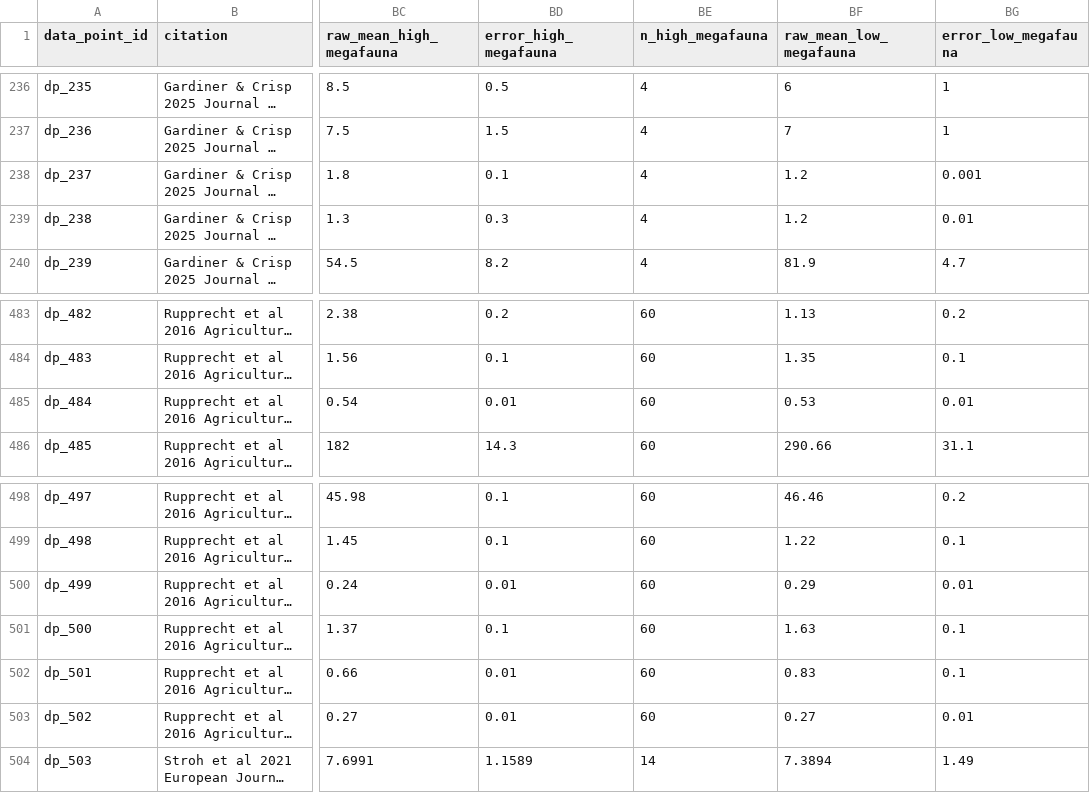
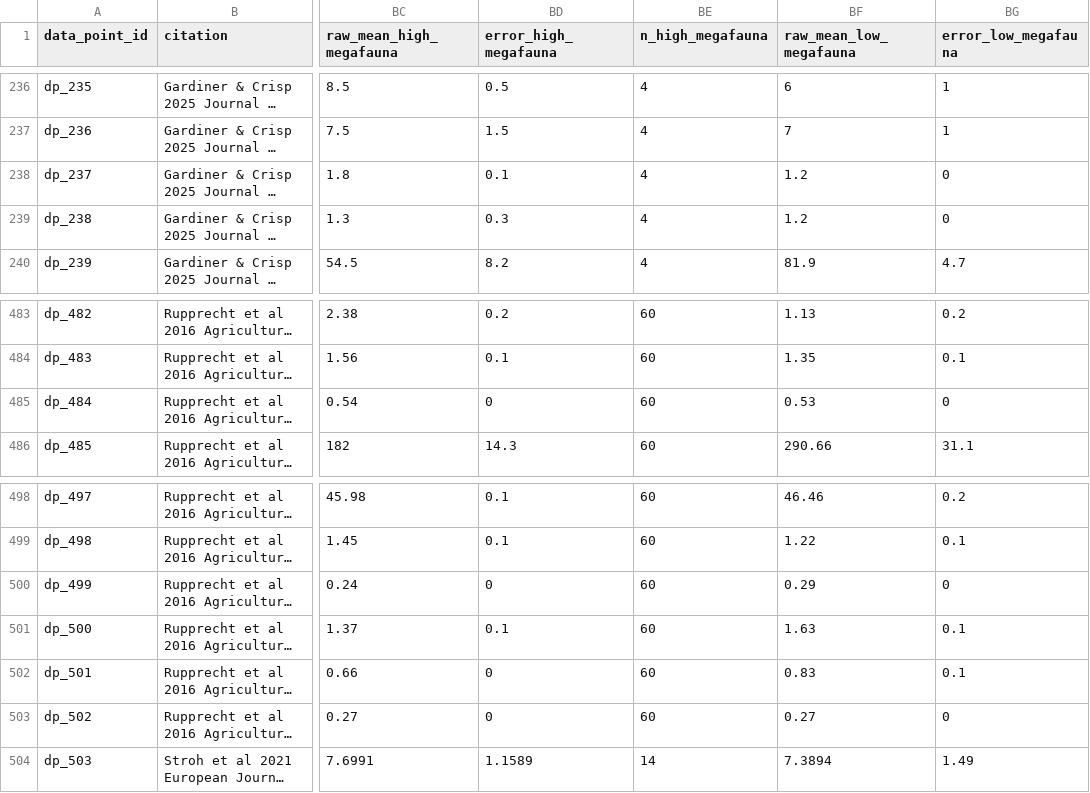
Before and after one commit to JonasTrepel/rewilding_meta, a CSV file: data/raw_data/rewilding_meta_raw_dataset - dataset.csv, drawn as a sheet; only a part is shown, gaps mark what is left out; long unchanged cells end in …; the diff names each change by its address in the sheet, - before the commit and + after, or states it on an @@ line.

```diff
--- a/data/raw_data/rewilding_meta_raw_dataset - dataset.csv
+++ b/data/raw_data/rewilding_meta_raw_dataset - dataset.csv
-BG238 (error_low_megafauna): 0.001
+BG238 (error_low_megafauna): 0
-BG239 (error_low_megafauna): 0.01
+BG239 (error_low_megafauna): 0
-BD485 (error_high_megafauna): 0.01
+BD485 (error_high_megafauna): 0
-BG485 (error_low_megafauna): 0.01
+BG485 (error_low_megafauna): 0
-BD500 (error_high_megafauna): 0.01
+BD500 (error_high_megafauna): 0
-BG500 (error_low_megafauna): 0.01
+BG500 (error_low_megafauna): 0
-BD502:BD503 (error_high_megafauna): 0.01
+BD502:BD503 (error_high_megafauna): 0
-BG503 (error_low_megafauna): 0.01
+BG503 (error_low_megafauna): 0
```
Also changed, not shown: data/processed_data/clean_rewilding_meta_dataset.csv, 7 other files.
